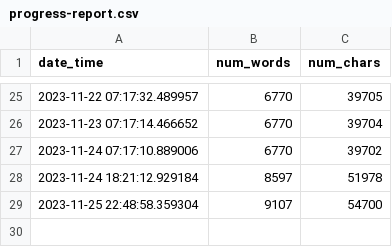
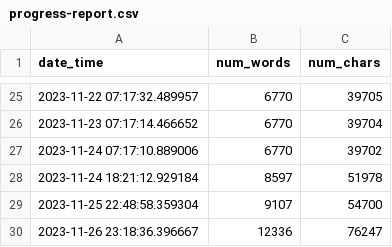
Before and after one commit to mbarbetti/phd-thesis-public, a CSV file: .github/data/progress-report.csv, drawn as a sheet; only a part is shown, gaps mark what is left out.

Commit message:
added latest progress report

```diff
--- a/.github/data/progress-report.csv
+++ b/.github/data/progress-report.csv
@@ -29 +29,2 @@ date_time,num_words,num_chars
 2023-11-25 22:48:58.359304,9107,54700
+2023-11-26 23:18:36.396667,12336,76247
```
Also changed, not shown: 1 other file.
